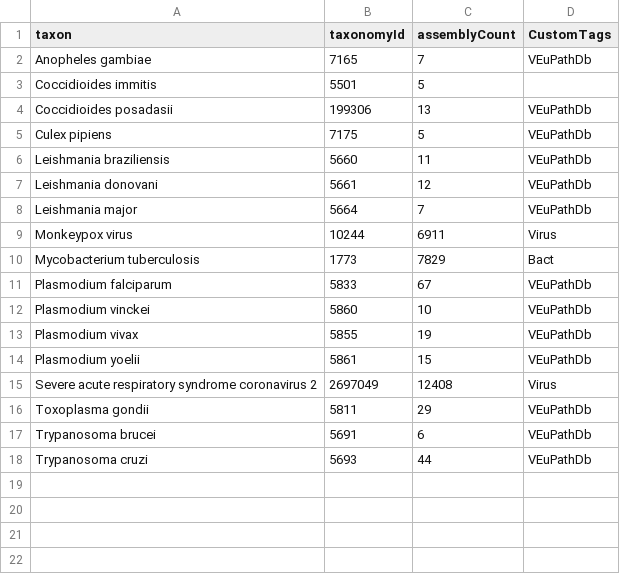
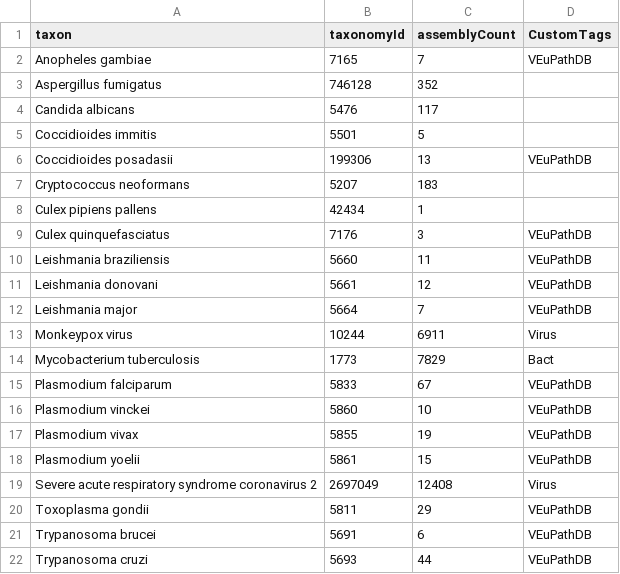
Before and after one commit to galaxyproject/brc-analytics, a TSV file: files/source/organisms-from-ncbi.tsv, drawn as a sheet.

```diff
--- a/files/source/organisms-from-ncbi.tsv
+++ b/files/source/organisms-from-ncbi.tsv
@@ -1,18 +1,22 @@
 taxon	taxonomyId	assemblyCount	CustomTags
-Anopheles gambiae	7165	7	VEuPathDb
+Anopheles gambiae	7165	7	VEuPathDB
+Aspergillus fumigatus	746128	352	
+Candida albicans	5476	117	
 Coccidioides immitis	5501	5	
-Coccidioides posadasii	199306	13	VEuPathDb
-Culex pipiens	7175	5	VEuPathDb
-Leishmania braziliensis	5660	11	VEuPathDb
-Leishmania donovani	5661	12	VEuPathDb
-Leishmania major	5664	7	VEuPathDb
+Coccidioides posadasii	199306	13	VEuPathDB
+Cryptococcus neoformans	5207	183	
+Culex pipiens pallens	42434	1	
+Culex quinquefasciatus	7176	3	VEuPathDB
+Leishmania braziliensis	5660	11	VEuPathDB
+Leishmania donovani	5661	12	VEuPathDB
+Leishmania major	5664	7	VEuPathDB
 Monkeypox virus	10244	6911	Virus
 Mycobacterium tuberculosis	1773	7829	Bact
-Plasmodium falciparum	5833	67	VEuPathDb
-Plasmodium vinckei	5860	10	VEuPathDb
-Plasmodium vivax	5855	19	VEuPathDb
-Plasmodium yoelii	5861	15	VEuPathDb
+Plasmodium falciparum	5833	67	VEuPathDB
+Plasmodium vinckei	5860	10	VEuPathDB
+Plasmodium vivax	5855	19	VEuPathDB
+Plasmodium yoelii	5861	15	VEuPathDB
 Severe acute respiratory syndrome coronavirus 2	2697049	12408	Virus
-Toxoplasma gondii	5811	29	VEuPathDb
-Trypanosoma brucei	5691	6	VEuPathDb
-Trypanosoma cruzi	5693	44	VEuPathDb
+Toxoplasma gondii	5811	29	VEuPathDB
+Trypanosoma brucei	5691	6	VEuPathDB
+Trypanosoma cruzi	5693	44	VEuPathDB
```
Also changed, not shown: files/source/genomes-from-ncbi.tsv, 3 other files.
